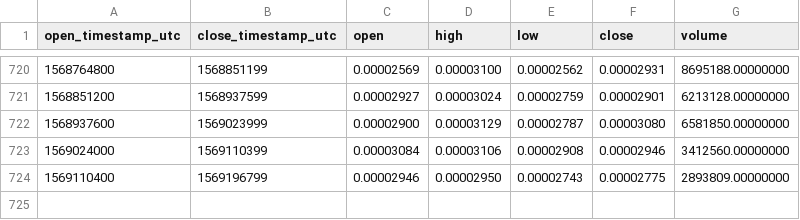
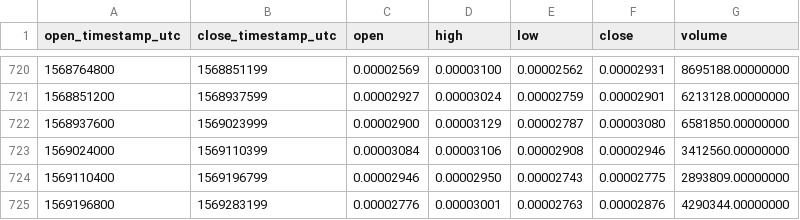
Before and after one commit to cryptobigbro/binance-IOTABTC, a CSV file: binance-IOTABTC-1d.csv, drawn as a sheet; only a part is shown, gaps mark what is left out; the diff names each change by its address in the sheet, - before the commit and + after, or states it on an @@ line.

Commit message:
Update OHLCV data.

```diff
--- a/binance-IOTABTC-1d.csv
+++ b/binance-IOTABTC-1d.csv
+row 725: 1569196800 | 1569283199 | 0.00002776 | 0.00003001 | 0.00002763 | 0.00002876 | 4290344.00000000
```
Also changed, not shown: 1 other file.
